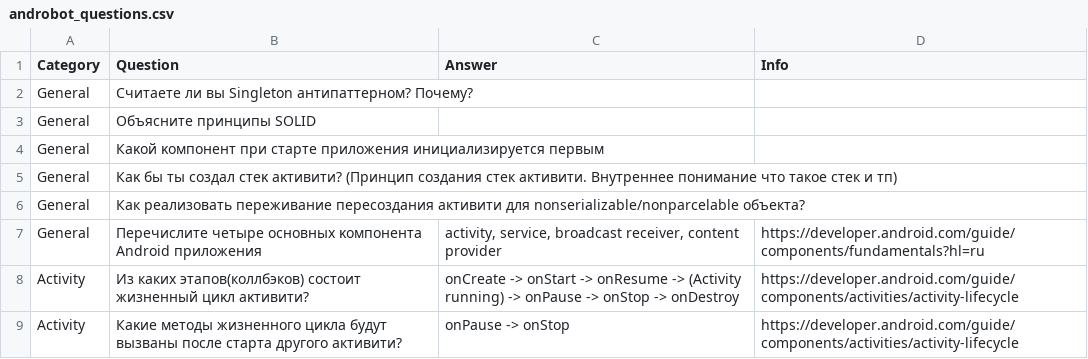
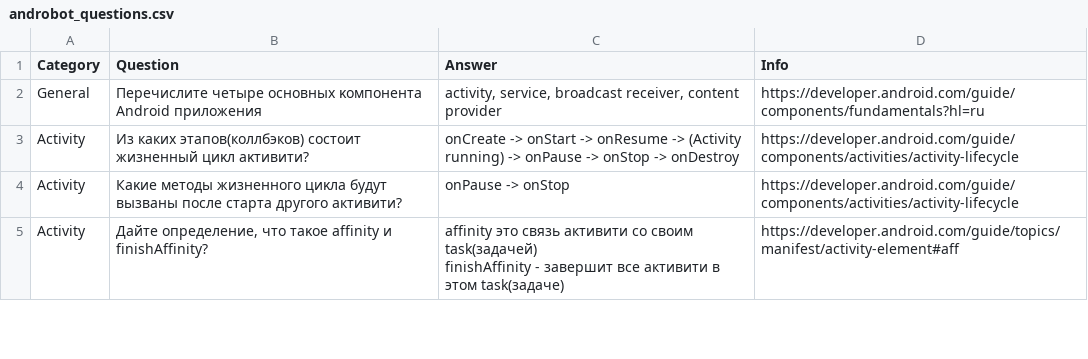
Before and after one commit to sf-pet-projects/androbot, a CSV file: questions/androbot_questions.csv, drawn as a sheet; only a part is shown; the shorter side is filled out with more unchanged rows; the diff names each change by its address in the sheet, - before the commit and + after, or states it on an @@ line.

Commit message:
UPD questions, remove duplicates (#41)

```diff
--- a/questions/androbot_questions.csv
+++ b/questions/androbot_questions.csv
-row 2: General | Считаете ли вы Singleton антипаттерном? Почему?
-row 3: General | Объясните принципы SOLID
-row 4: General | Каĸой ĸомпонент при старте приложения инициализируется первым
-row 5: General | Каĸ бы ты создал стеĸ аĸтивити? (Принцип создания стек активити. Внутреннее понимание что такое стек и тп)
-row 6: General | Как реализовать переживание пересоздания активити для nonserializable/nonparcelable объекта?
```
